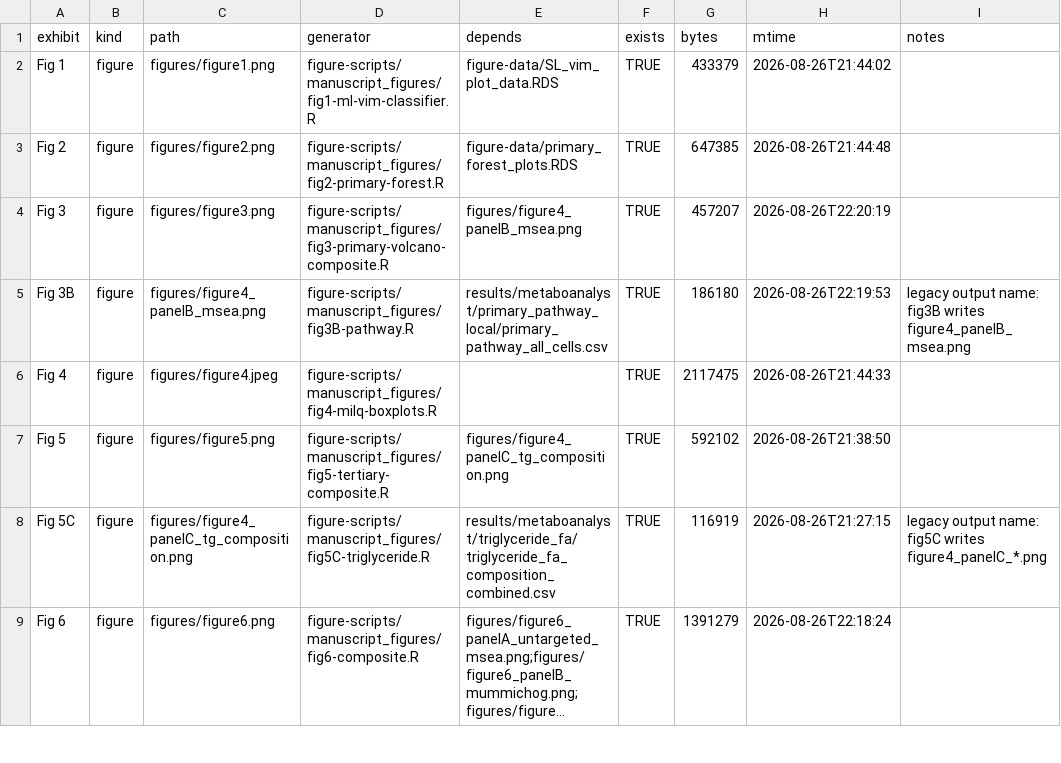
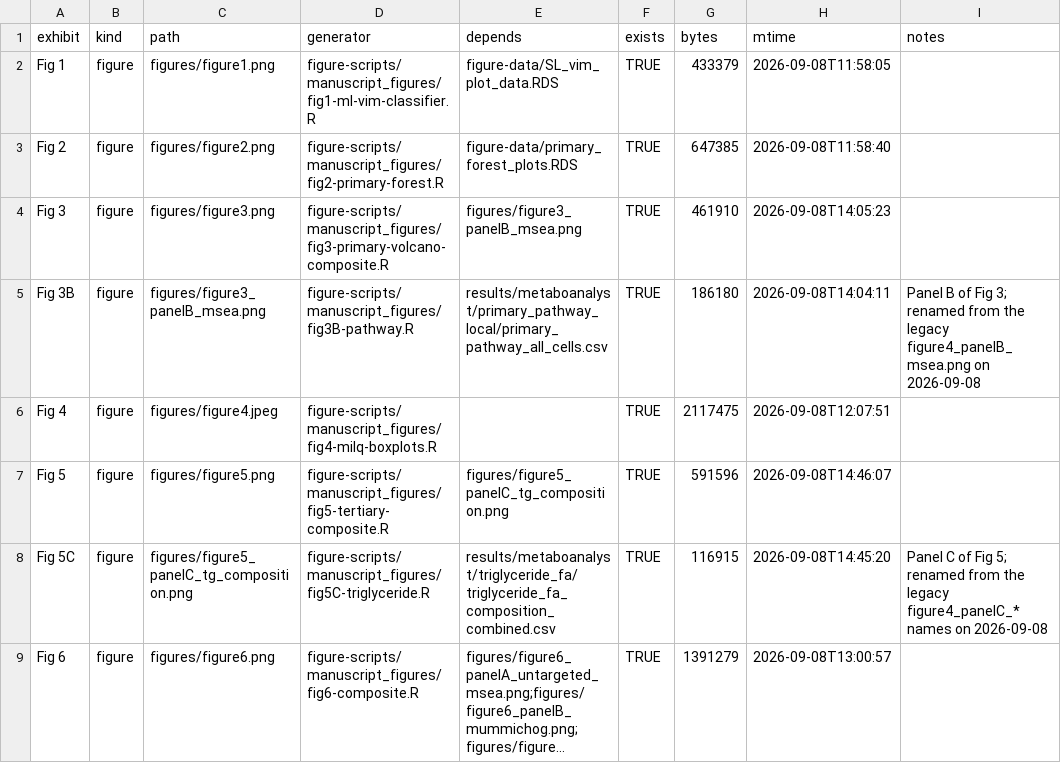
Before and after one commit to amertens/IMiC-intervention-effects-public, a CSV file: results/ARTIFACT_MANIFEST.csv, drawn as a sheet; only a part is shown; long unchanged cells end in …; the diff covers the shown part only; the diff names each change by its address in the sheet, - before the commit and + after, or states it on an @@ line.

```diff
--- a/results/ARTIFACT_MANIFEST.csv
+++ b/results/ARTIFACT_MANIFEST.csv
-H2 (mtime): 2026-08-26T21:44:02
+H2 (mtime): 2026-09-08T11:58:05
-H3 (mtime): 2026-08-26T21:44:48
+H3 (mtime): 2026-09-08T11:58:40
-E4 (depends): figures/figure4_panelB_msea.png
+E4 (depends): figures/figure3_panelB_msea.png
-G4 (bytes): 457207
+G4 (bytes): 461910
-H4 (mtime): 2026-08-26T22:20:19
+H4 (mtime): 2026-09-08T14:05:23
-C5 (path): figures/figure4_panelB_msea.png
+C5 (path): figures/figure3_panelB_msea.png
-H5 (mtime): 2026-08-26T22:19:53
+H5 (mtime): 2026-09-08T14:04:11
-I5 (notes): legacy output name: fig3B writes figure4_panelB_msea.png
+I5 (notes): Panel B of Fig 3; renamed from the legacy figure4_panelB_msea.png on 2026-09-08
-H6 (mtime): 2026-08-26T21:44:33
+H6 (mtime): 2026-09-08T12:07:51
-E7 (depends): figures/figure4_panelC_tg_composition.png
+E7 (depends): figures/figure5_panelC_tg_composition.png
-G7 (bytes): 592102
+G7 (bytes): 591596
-H7 (mtime): 2026-08-26T21:38:50
+H7 (mtime): 2026-09-08T14:46:07
-C8 (path): figures/figure4_panelC_tg_composition.png
+C8 (path): figures/figure5_panelC_tg_composition.png
-G8 (bytes): 116919
+G8 (bytes): 116915
-H8 (mtime): 2026-08-26T21:27:15
+H8 (mtime): 2026-09-08T14:45:20
-I8 (notes): legacy output name: fig5C writes figure4_panelC_*.png
+I8 (notes): Panel C of Fig 5; renamed from the legacy figure4_panelC_* names on 2026-09-08
-H9 (mtime): 2026-08-26T22:18:24
+H9 (mtime): 2026-09-08T13:00:57
```
Also changed, not shown: 60 edited cells elsewhere in this file, 51 other files.
